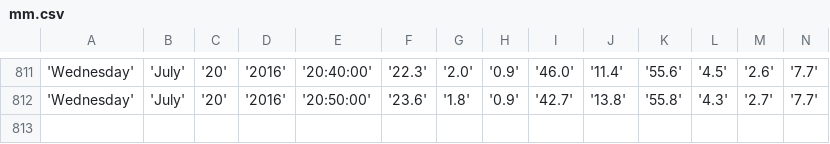
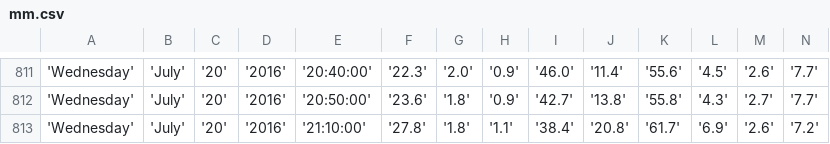
Before and after one commit to bibekpoddar/sdpcbdata, a CSV file: mm.csv, drawn as a sheet; only a part is shown, gaps mark what is left out; rows hold the shown columns only; the diff names each change by its address in the sheet, - before the commit and + after, or states it on an @@ line.

```diff
--- a/mm.csv
+++ b/mm.csv
+row 813: 'Wednesday' | 'July' | '20' | '2016' | '21:10:00' | '27.8' | '1.8' | '1.1' | '38.4' | '20.8' | '61.7' | '6.9' | '2.6' | '7.2'
```
Also changed, not shown: av.csv, cl.csv, 3 other files.
